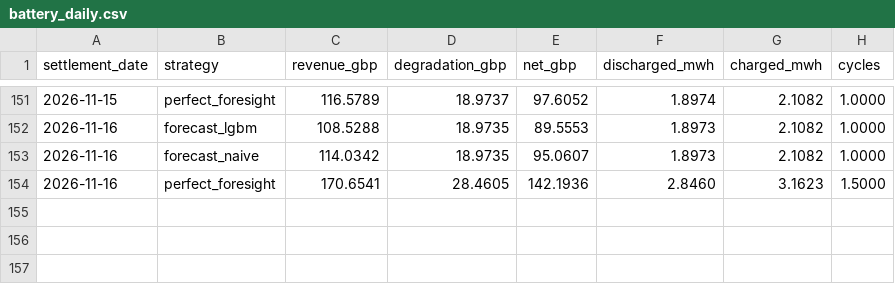
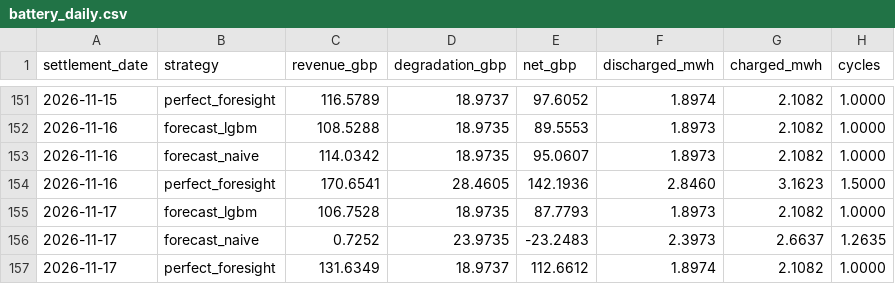
Before and after one commit to ssabeeth/electricity, a CSV file: scores/battery_daily.csv, drawn as a sheet; only a part is shown, gaps mark what is left out.

```diff
--- a/scores/battery_daily.csv
+++ b/scores/battery_daily.csv
@@ -154 +154,4 @@ settlement_date,strategy,revenue_gbp,degradation_gbp,net_gbp,discharged_mwh,char
 2026-11-16,perfect_foresight,170.6541,28.4605,142.1936,2.8460,3.1623,1.5000
+2026-11-17,forecast_lgbm,106.7528,18.9735,87.7793,1.8973,2.1082,1.0000
+2026-11-17,forecast_naive,0.7252,23.9735,-23.2483,2.3973,2.6637,1.2635
+2026-11-17,perfect_foresight,131.6349,18.9737,112.6612,1.8974,2.1082,1.0000
```
Also changed, not shown: scores/forecast_daily.csv, 3 other files.
